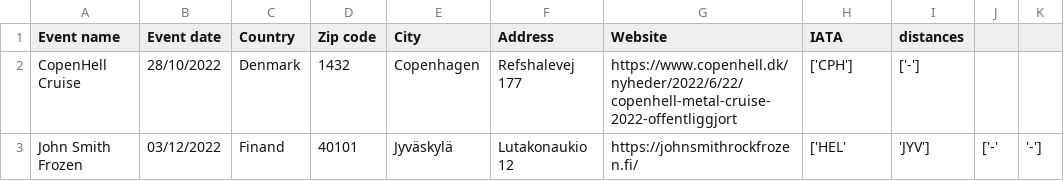
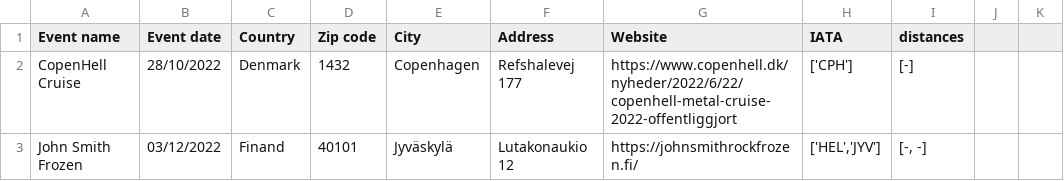
Before and after one commit to EdoardoCarlesi/tour_manager, a CSV file: data/Tour-dates.csv, drawn as a sheet.

Commit message:
new shows

```diff
--- a/data/Tour-dates.csv
+++ b/data/Tour-dates.csv
@@ -1,3 +1,3 @@
 Event name,Event date,Country,Zip code,City,Address,Website,IATA,distances
-CopenHell Cruise,28/10/2022,Denmark,1432,Copenhagen,Refshalevej 177,https://www.copenhell.dk/nyheder/2022/6/22/copenhell-metal-cruise-2022-offentliggjort,['CPH'],['-']
-John Smith Frozen,03/12/2022,Finand,40101,Jyväskylä,Lutakonaukio 12,https://johnsmithrockfrozen.fi/,['HEL','JYV'], ['-', '-']
+CopenHell Cruise,28/10/2022,Denmark,1432,Copenhagen,Refshalevej 177,https://www.copenhell.dk/nyheder/2022/6/22/copenhell-metal-cruise-2022-offentliggjort,"['CPH']","[-]"
+John Smith Frozen,03/12/2022,Finand,40101,Jyväskylä,Lutakonaukio 12,https://johnsmithrockfrozen.fi/,"['HEL','JYV']", "[-, -]"
```
